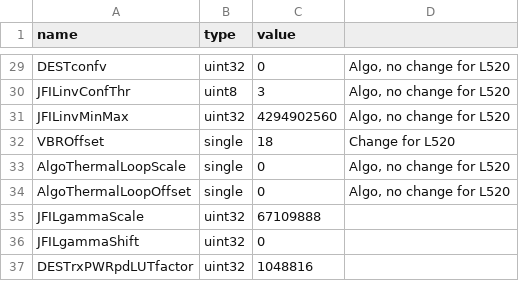
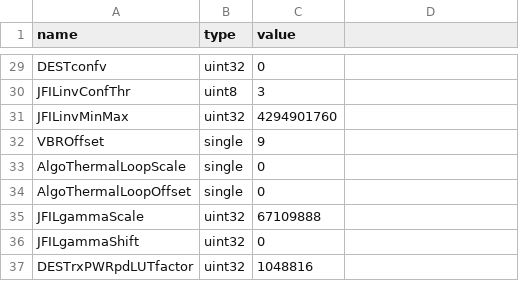
Before and after one commit to aangerma/algo_ivcam2, a CSV file: CompiledAPI/calib_dir/longRangePreset.csv, drawn as a sheet; only a part is shown, gaps mark what is left out; the diff covers the shown part only; the diff names each change by its address in the sheet, - before the commit and + after, or states it on an @@ line.

Commit message:
calibPassed algo1 and 2

```diff
--- a/CompiledAPI/calib_dir/longRangePreset.csv
+++ b/CompiledAPI/calib_dir/longRangePreset.csv
-D29:D31: Algo, no change for L520
+D29:D31: (empty)
-C31 (value): 4294902560
+C31 (value): 4294901760
-C32 (value): 18
+C32 (value): 9
-D32: Change for L520
+D32: (empty)
-D33:D34: Algo, no change for L520
+D33:D34: (empty)
```
Also changed, not shown: 35 edited cells elsewhere in this file, CompiledAPI/calib_dir/calib.csv, CompiledAPI/calib_dir/config.csv, 10 other files.
